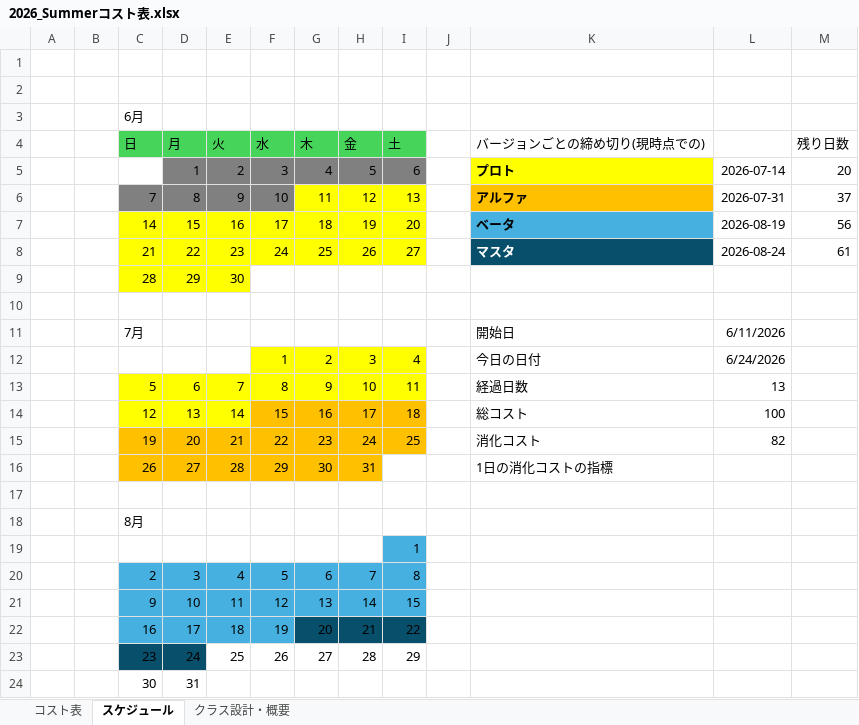
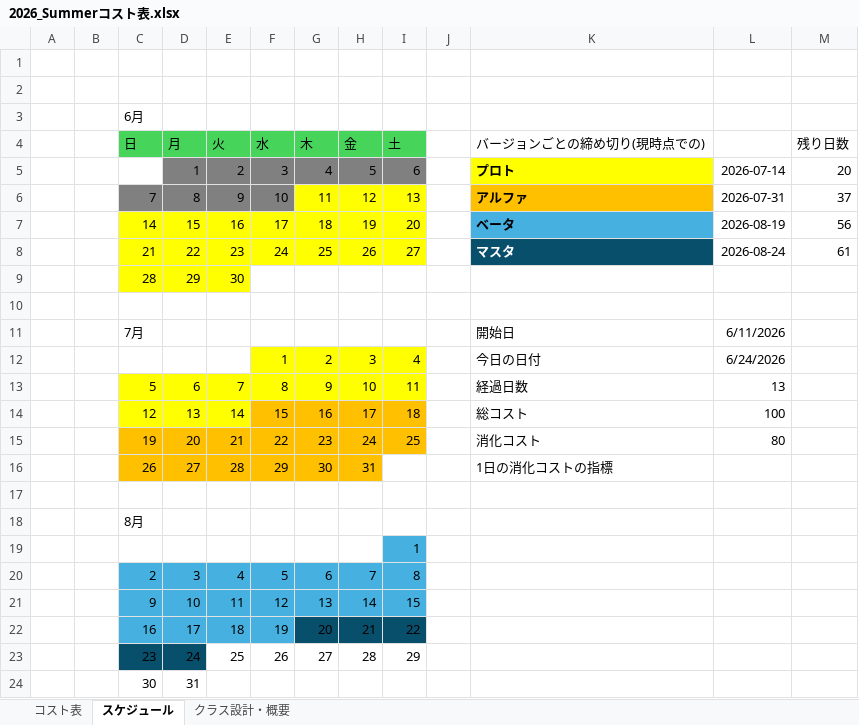
Before and after one commit to tw4706/2026_Summer, an Excel workbook: 2026_Summerコスト表.xlsx, sheet スケジュール, drawn as a sheet; values as stored, in another font and other column widths than the file's, no borders; the diff names each change by its address in the sheet, - before the commit and + after, or states it on an @@ line.

```diff
--- a/2026_Summerコスト表.xlsx (sheet スケジュール)
+++ b/2026_Summerコスト表.xlsx (sheet スケジュール)
-L15: 82
+L15: 80
```
Also changed, not shown: sheet コスト表, 46 other files.
